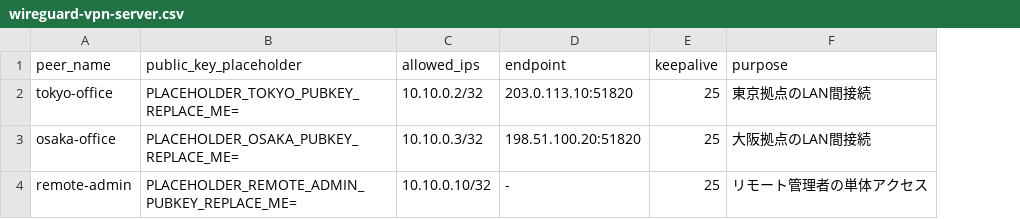
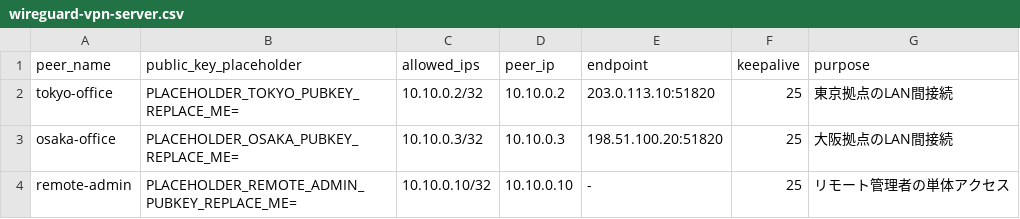
Before and after one commit to tvna/command-ghostwriter, a CSV file: assets/examples/wireguard-vpn-server.csv, drawn as a sheet; the diff names each change by its address in the sheet, - before the commit and + after, or states it on an @@ line.

```diff
--- a/assets/examples/wireguard-vpn-server.csv
+++ b/assets/examples/wireguard-vpn-server.csv
+column D (peer_ip), rows 2-4: 10.10.0.2 | 10.10.0.3 | 10.10.0.10
```
Also changed, not shown: assets/examples/reverse-zone-ptr.csv, 7 other files.
